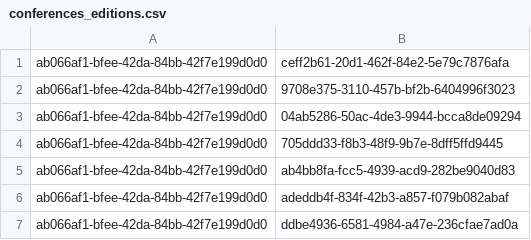
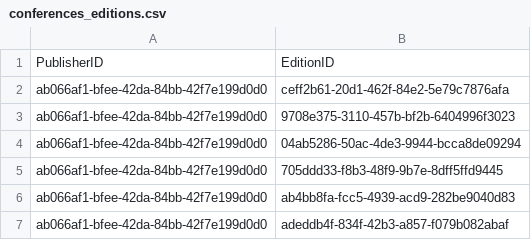
Before and after one commit to rebekkasihvola/sdm-lab2, a CSV file: data/conferences_editions.csv, drawn as a sheet; only a part is shown; the shorter side is filled out with more unchanged rows; the diff names each change by its address in the sheet, - before the commit and + after, or states it on an @@ line.

```diff
--- a/data/conferences_editions.csv
+++ b/data/conferences_editions.csv
+row 1: PublisherID | EditionID
```
Also changed, not shown: data/workshops_editions_data.csv, 7 other files.
